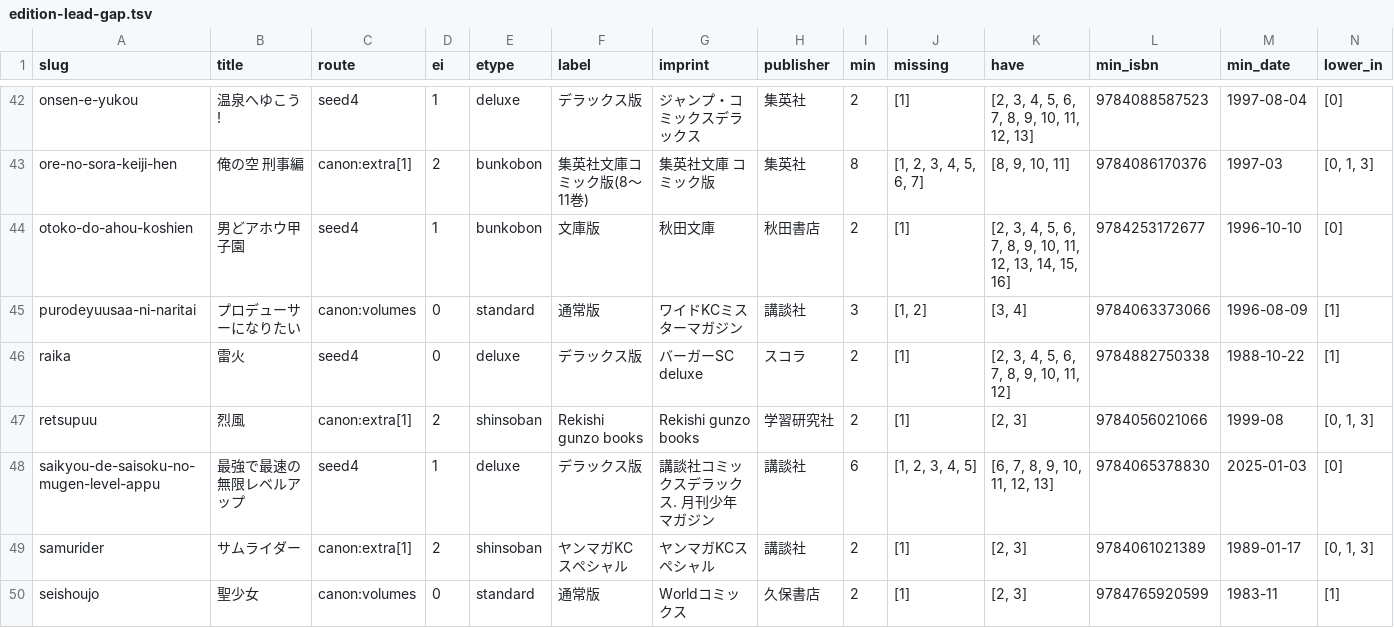
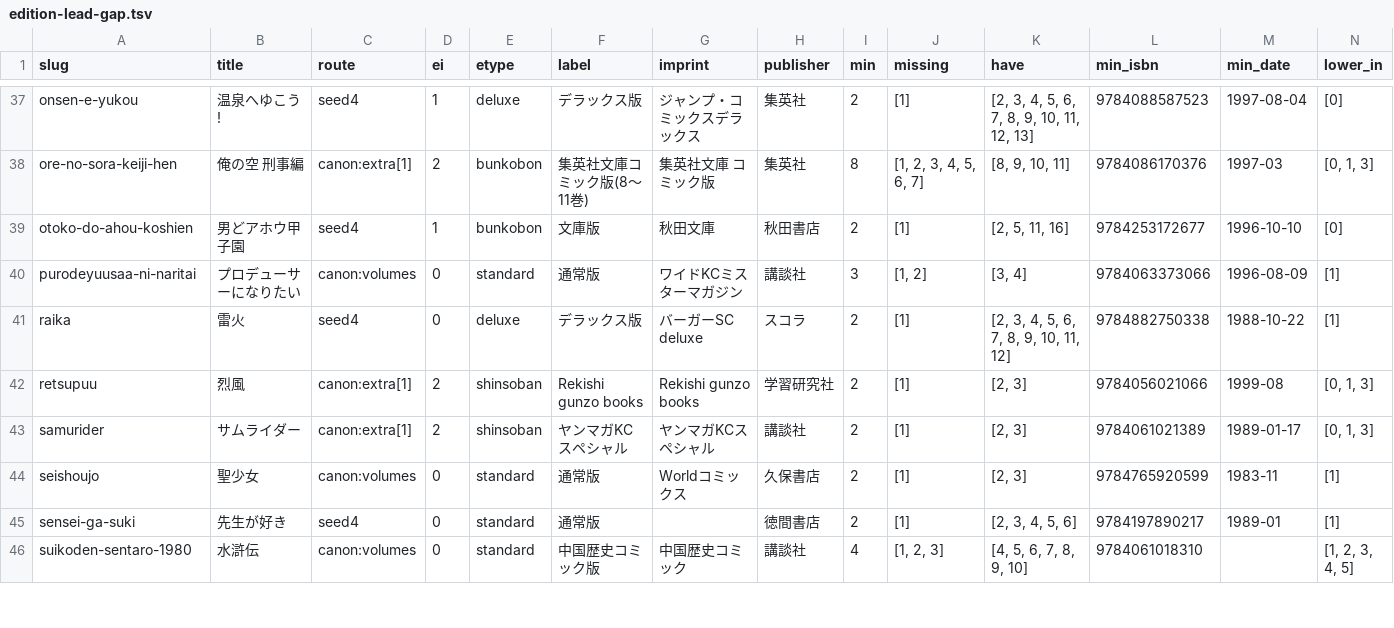
Before and after one commit to shuichi0725-cmyk/MANGAL, a TSV file: docs/production-diagnostics/edition-lead-gap.tsv, drawn as a sheet; only a part is shown, gaps mark what is left out; the shorter side is filled out with more unchanged rows; the diff covers the shown part only.

```diff
--- a/docs/production-diagnostics/edition-lead-gap.tsv
+++ b/docs/production-diagnostics/edition-lead-gap.tsv
@@ -43,3 +38,3 @@ onsen-e-yukou	温泉へゆこう!	seed4	1	deluxe	デラックス版	ジャンプ
 ore-no-sora-keiji-hen	俺の空 刑事編	canon:extra[1]	2	bunkobon	集英社文庫コミック版(8〜11巻)	集英社文庫 コミック版	集英社	8	[1, 2, 3, 4, 5, 6, 7]	[8, 9, 10, 11]	9784086170376	1997-03	[0, 1, 3]
-otoko-do-ahou-koshien	男どアホウ甲子園	seed4	1	bunkobon	文庫版	秋田文庫	秋田書店	2	[1]	[2, 3, 4, 5, 6, 7, 8, 9, 10, 11, 12, 13, 14, 15, 16]	9784253172677	1996-10-10	[0]
+otoko-do-ahou-koshien	男どアホウ甲子園	seed4	1	bunkobon	文庫版	秋田文庫	秋田書店	2	[1]	[2, 5, 11, 16]	9784253172677	1996-10-10	[0]
 purodeyuusaa-ni-naritai	プロデューサーになりたい	canon:volumes	0	standard	通常版	ワイドKCミスターマガジン	講談社	3	[1, 2]	[3, 4]	9784063373066	1996-08-09	[1]
@@ -47,3 +42,2 @@ raika	雷火	seed4	0	deluxe	デラックス版	バーガーSC deluxe	スコラ	2
 retsupuu	烈風	canon:extra[1]	2	shinsoban	Rekishi gunzo books	Rekishi gunzo books	学習研究社	2	[1]	[2, 3]	9784056021066	1999-08	[0, 1, 3]
-saikyou-de-saisoku-no-mugen-level-appu	最強で最速の無限レベルアップ	seed4	1	deluxe	デラックス版	講談社コミックスデラックス. 月刊少年マガジン	講談社	6	[1, 2, 3, 4, 5]	[6, 7, 8, 9, 10, 11, 12, 13]	9784065378830	2025-01-03	[0]
 samurider	サムライダー	canon:extra[1]	2	shinsoban	ヤンマガKCスペシャル	ヤンマガKCスペシャル	講談社	2	[1]	[2, 3]	9784061021389	1989-01-17	[0, 1, 3]
```
Also changed, not shown: 13 removed rows and 1 edited cell elsewhere in this file, docs/production-diagnostics/deluxe-label-split.tsv, docs/production-diagnostics/harvested-not-on-page.tsv, 19 other files.
